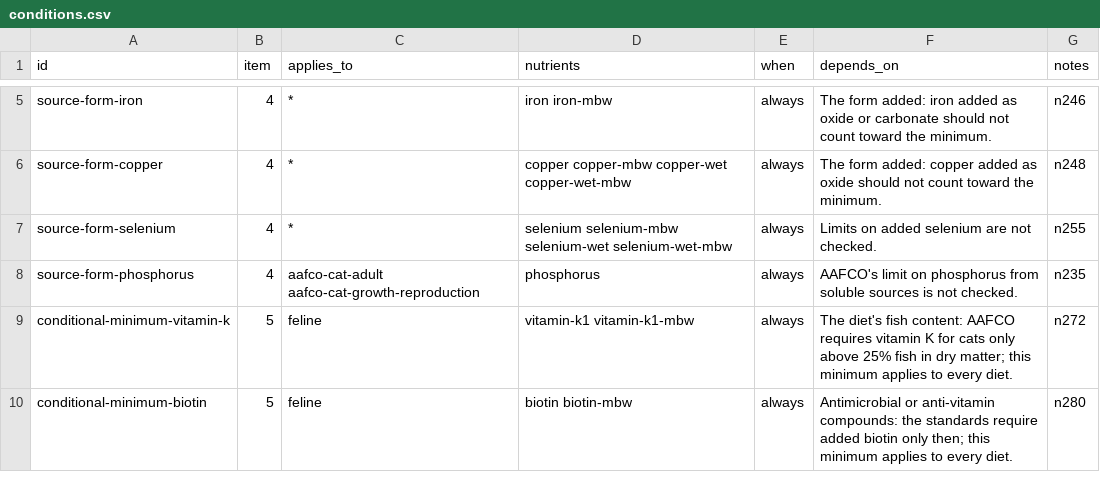
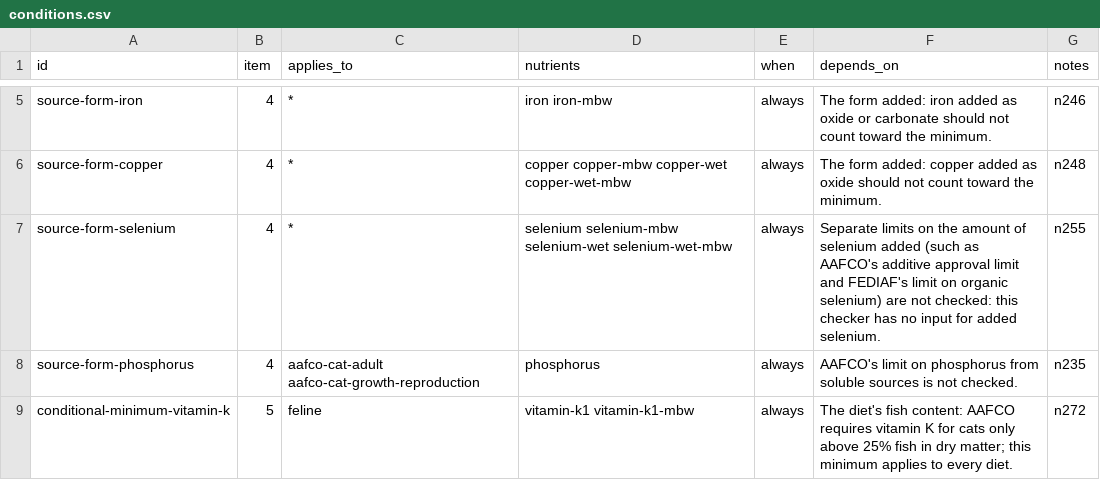
Before and after one commit to openanimalnutrition/animal-nutrition-checker, a CSV file: data/conditions.csv, drawn as a sheet; only a part is shown, gaps mark what is left out; the shorter side is filled out with more unchanged rows.

```diff
--- a/data/conditions.csv
+++ b/data/conditions.csv
@@ -6,3 +6,3 @@ source-form-iron,4,*,iron iron-mbw,always,The form added: iron added as oxide or
 source-form-copper,4,*,copper copper-mbw copper-wet copper-wet-mbw,always,The form added: copper added as oxide should not count toward the minimum.,n248
-source-form-selenium,4,*,selenium selenium-mbw selenium-wet selenium-wet-mbw,always,Limits on added selenium are not checked.,n255
+source-form-selenium,4,*,selenium selenium-mbw selenium-wet selenium-wet-mbw,always,"Separate limits on the amount of selenium added (such as AAFCO's additive approval limit and FEDIAF's limit on organic selenium) are not checked: this checker has no input for added selenium.",n255
 source-form-phosphorus,4,aafco-cat-adult aafco-cat-growth-reproduction,phosphorus,always,AAFCO's limit on phosphorus from soluble sources is not checked.,n235
```
Also changed, not shown: 11 other files.
